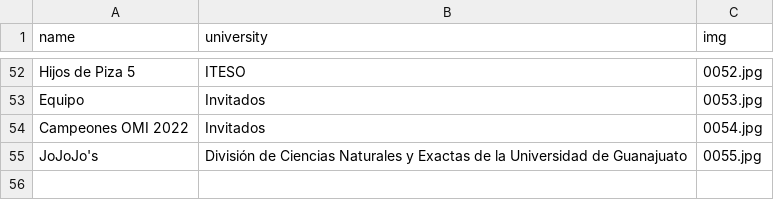
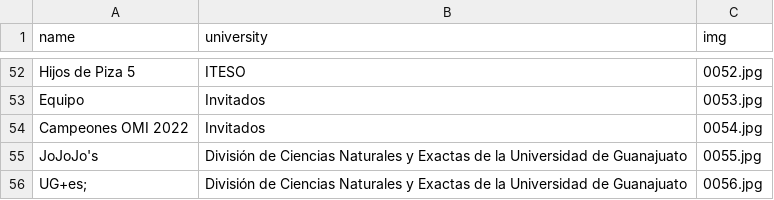
Before and after one commit to crystaalroo/regional2023, a CSV file: public/teams/teams.csv, drawn as a sheet; only a part is shown, gaps mark what is left out.

Commit message:
new team

```diff
--- a/public/teams/teams.csv
+++ b/public/teams/teams.csv
@@ -55 +55,2 @@ Campeones OMI 2022, Invitados, 0054.jpg
 JoJoJo's, División de Ciencias Naturales y Exactas de la Universidad de Guanajuato, 0055.jpg
+UG+es;, División de Ciencias Naturales y Exactas de la Universidad de Guanajuato, 0056.jpg
```
Also changed, not shown: 1 other file.
